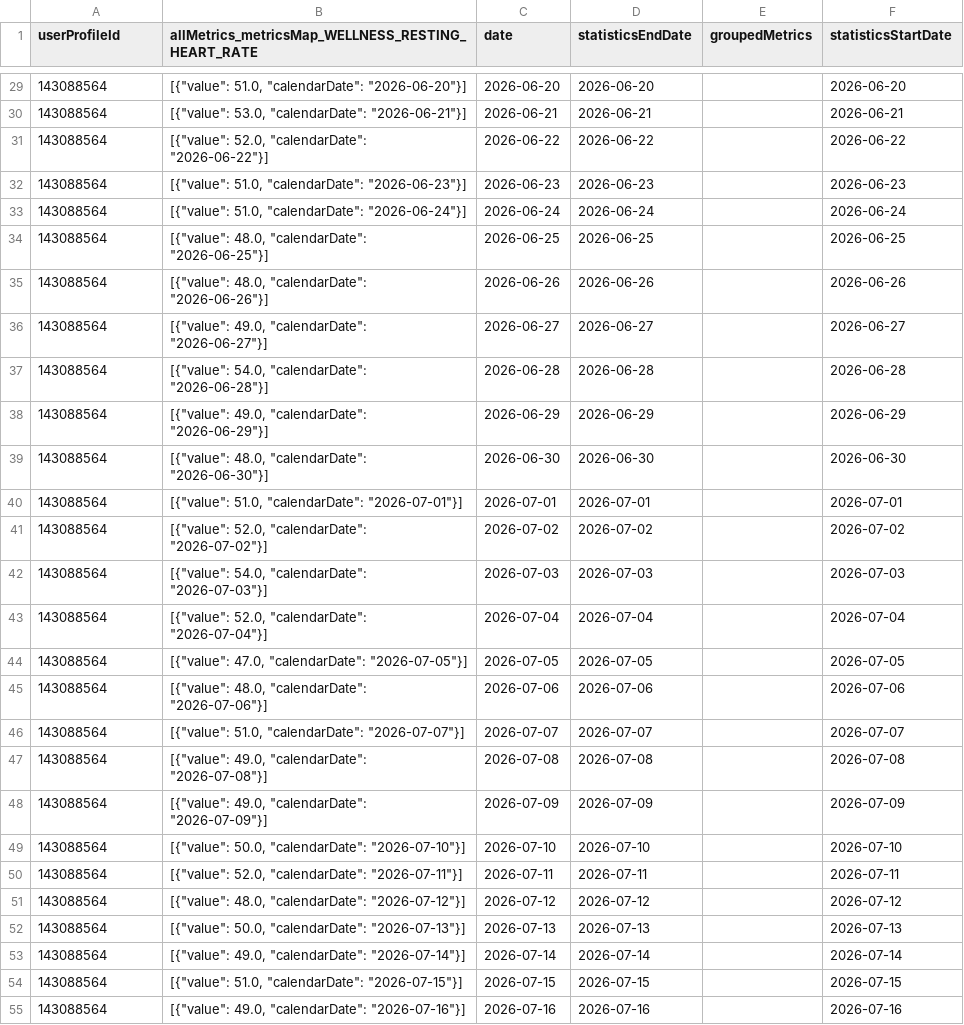
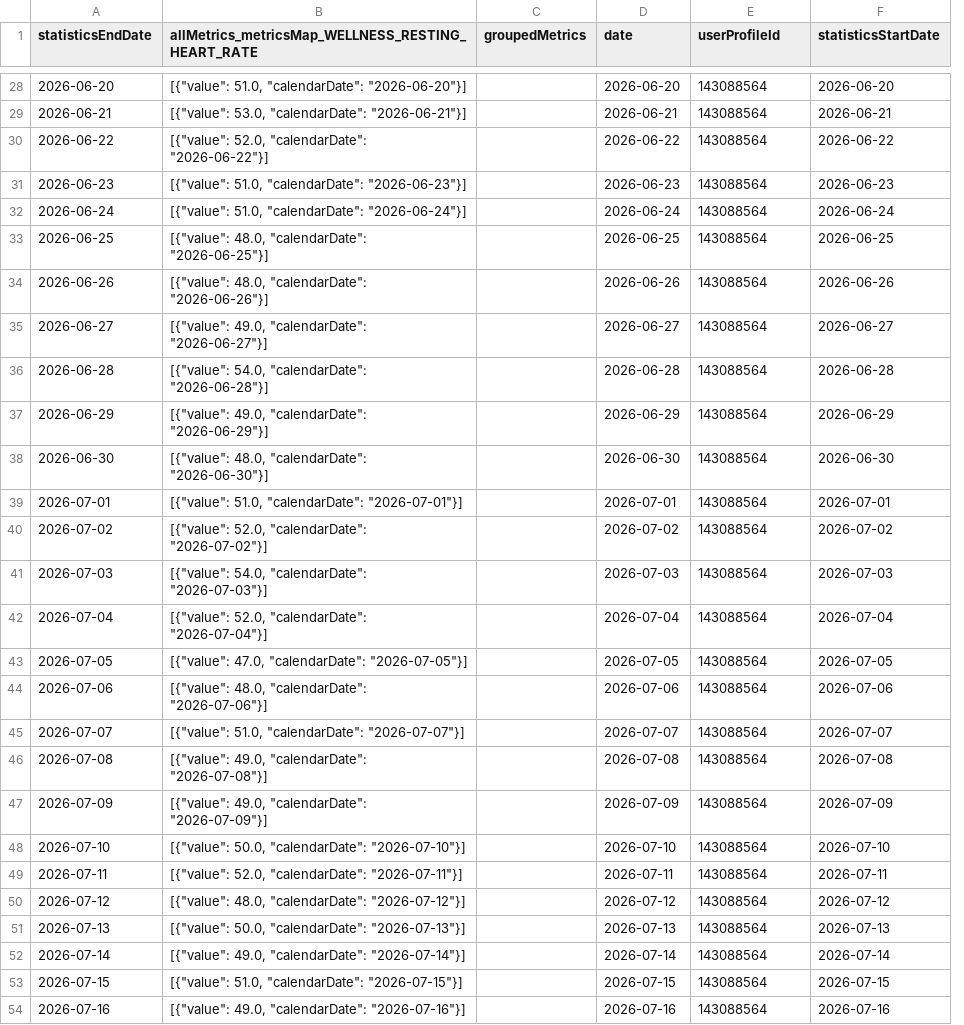
Before and after one commit to MacGoesRunning/garmin-data-MacGoesRunning, a CSV file: resting_heart_rate.csv, drawn as a sheet; only a part is shown, gaps mark what is left out; removed rows and columns are numbered as before the commit, all else as after; the diff covers the shown part only; the diff names each change by its address in the sheet, - before the commit and + after, or states it on an @@ line.

```diff
--- a/resting_heart_rate.csv
+++ b/resting_heart_rate.csv
+column C (groupedMetrics), empty
-column D (statisticsEndDate), rows 29-55: 2026-06-20 | 2026-06-21 | 2026-06-22 | 2026-06-23 | 2026-06-24 | 2026-06-25 | 2026-06-26 | 2026-06-27 | 2026-06-28 | 2026-06-29 | 2026-06-30 | 2026-07-01 | 2026-07-02 | 2026-07-03 | 2026-07-04 | 2026-07-05 | 2026-07-06 | 2026-07-07 | 2026-07-08 | 2026-07-09 | 2026-07-10 | 2026-07-11 | 2026-07-12 | 2026-07-13 | 2026-07-14 | 2026-07-15 | 2026-07-16
-A1: userProfileId
+A1: statisticsEndDate
-E1: groupedMetrics
+E1: userProfileId
-A28 (statisticsEndDate): 143088564
+A28 (statisticsEndDate): 2026-06-20
-E28:E54 (userProfileId): (empty)
+E28:E54 (userProfileId): 143088564
-A29 (statisticsEndDate): 143088564
+A29 (statisticsEndDate): 2026-06-21
-A30 (statisticsEndDate): 143088564
+A30 (statisticsEndDate): 2026-06-22
-A31 (statisticsEndDate): 143088564
+A31 (statisticsEndDate): 2026-06-23
-A32 (statisticsEndDate): 143088564
+A32 (statisticsEndDate): 2026-06-24
-A33 (statisticsEndDate): 143088564
+A33 (statisticsEndDate): 2026-06-25
-A34 (statisticsEndDate): 143088564
+A34 (statisticsEndDate): 2026-06-26
-A35 (statisticsEndDate): 143088564
+A35 (statisticsEndDate): 2026-06-27
-A36 (statisticsEndDate): 143088564
+A36 (statisticsEndDate): 2026-06-28
-A37 (statisticsEndDate): 143088564
+A37 (statisticsEndDate): 2026-06-29
-A38 (statisticsEndDate): 143088564
+A38 (statisticsEndDate): 2026-06-30
-A39 (statisticsEndDate): 143088564
+A39 (statisticsEndDate): 2026-07-01
-A40 (statisticsEndDate): 143088564
+A40 (statisticsEndDate): 2026-07-02
-A41 (statisticsEndDate): 143088564
+A41 (statisticsEndDate): 2026-07-03
-A42 (statisticsEndDate): 143088564
+A42 (statisticsEndDate): 2026-07-04
-A43 (statisticsEndDate): 143088564
+A43 (statisticsEndDate): 2026-07-05
-A44 (statisticsEndDate): 143088564
+A44 (statisticsEndDate): 2026-07-06
-A45 (statisticsEndDate): 143088564
+A45 (statisticsEndDate): 2026-07-07
-A46 (statisticsEndDate): 143088564
+A46 (statisticsEndDate): 2026-07-08
-A47 (statisticsEndDate): 143088564
+A47 (statisticsEndDate): 2026-07-09
-A48 (statisticsEndDate): 143088564
+A48 (statisticsEndDate): 2026-07-10
-A49 (statisticsEndDate): 143088564
+A49 (statisticsEndDate): 2026-07-11
-A50 (statisticsEndDate): 143088564
+A50 (statisticsEndDate): 2026-07-12
-A51 (statisticsEndDate): 143088564
+A51 (statisticsEndDate): 2026-07-13
-A52 (statisticsEndDate): 143088564
+A52 (statisticsEndDate): 2026-07-14
-A53 (statisticsEndDate): 143088564
+A53 (statisticsEndDate): 2026-07-15
-A54 (statisticsEndDate): 143088564
+A54 (statisticsEndDate): 2026-07-16
```
Also changed, not shown: 1 added row, 1 removed row and 126 edited cells elsewhere in this file, activities.csv, body_composition.csv, 6 other files.
